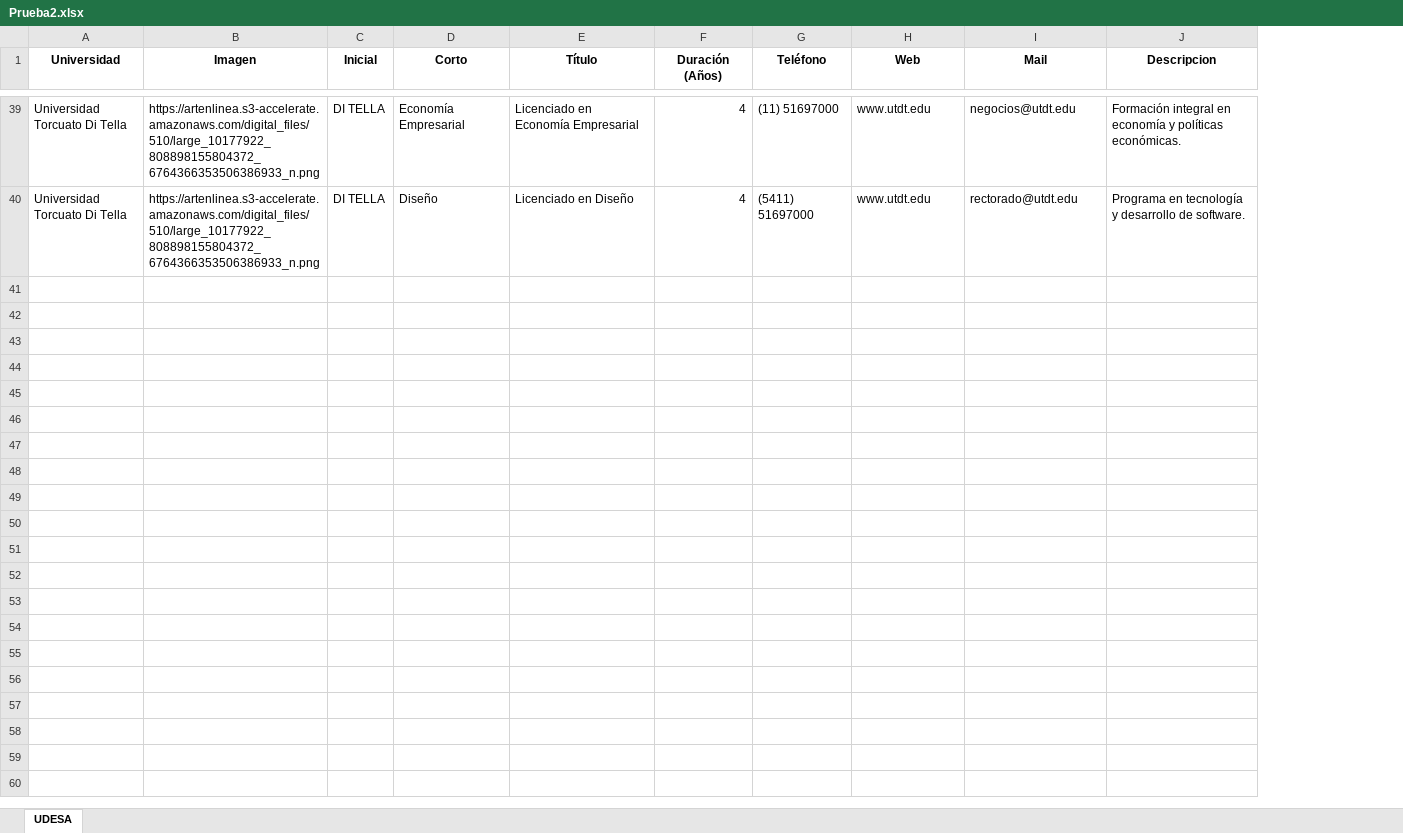
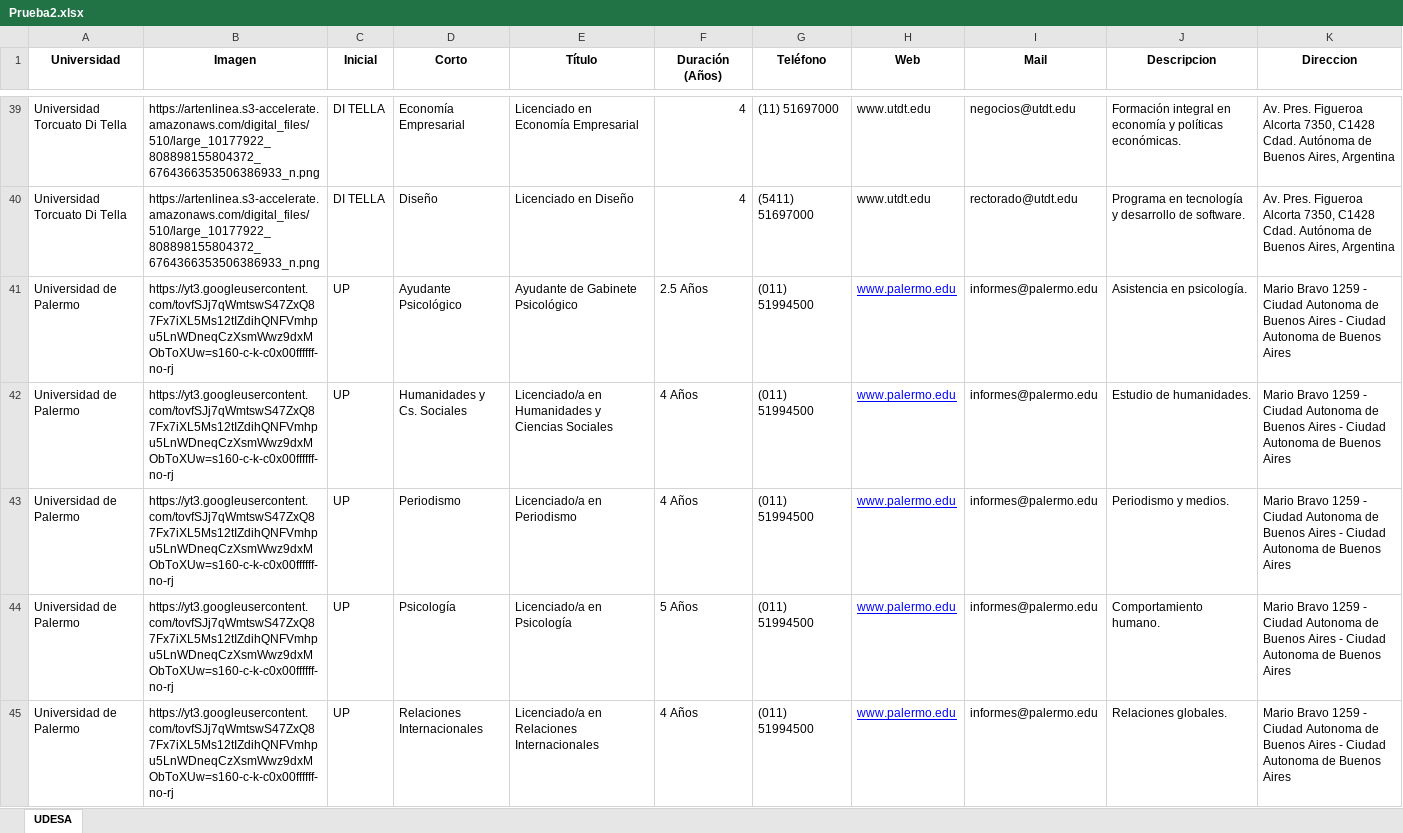
Before and after one commit to martingotz/tesis14, an Excel workbook: my-chatbot/client/public/Prueba2.xlsx, sheet UDESA, drawn as a sheet; only a part is shown, gaps mark what is left out; values as stored, in another font and other column widths than the file's, no borders; the diff covers the shown part only; the diff names each change by its address in the sheet, - before the commit and + after, or states it on an @@ line.

```diff
--- a/my-chatbot/client/public/Prueba2.xlsx (sheet UDESA)
+++ b/my-chatbot/client/public/Prueba2.xlsx (sheet UDESA)
+column K (Direccion), rows 39-40: Av. Pres. Figueroa Alcorta 7350, C1428 Cdad. Autónoma de Buenos Aires, Argentina | Av. Pres. Figueroa Alcorta 7350, C1428 Cdad. Autónoma de Buenos Aires, Argentina
+row 41: Universidad de Palermo | https://yt3.googleusercontent.com/tovfSJj7qWmtswS47ZxQ87Fx7iXL5Ms12tIZdihQNFVmhpu5LnWDneqCzXsmWwz9dxMObToXUw=s160-c-k-c0x00ffffff-no-rj | UP | Ayudante Psicológico | Ayudante de Gabinete Psicológico | 2.5 Años | (011) 51994500 | www.palermo.edu | informes@palermo.edu | Asistencia en psicología. | Mario Bravo 1259 - Ciudad Autonoma de Buenos Aires - Ciudad Autonoma de Buenos Aires
+row 42: Universidad de Palermo | https://yt3.googleusercontent.com/tovfSJj7qWmtswS47ZxQ87Fx7iXL5Ms12tIZdihQNFVmhpu5LnWDneqCzXsmWwz9dxMObToXUw=s160-c-k-c0x00ffffff-no-rj | UP | Humanidades y Cs. Sociales | Licenciado/a en Humanidades y Ciencias Sociales | 4 Años | (011) 51994500 | www.palermo.edu | informes@palermo.edu | Estudio de humanidades. | Mario Bravo 1259 - Ciudad Autonoma de Buenos Aires - Ciudad Autonoma de Buenos Aires
+row 43: Universidad de Palermo | https://yt3.googleusercontent.com/tovfSJj7qWmtswS47ZxQ87Fx7iXL5Ms12tIZdihQNFVmhpu5LnWDneqCzXsmWwz9dxMObToXUw=s160-c-k-c0x00ffffff-no-rj | UP | Periodismo | Licenciado/a en Periodismo | 4 Años | (011) 51994500 | www.palermo.edu | informes@palermo.edu | Periodismo y medios. | Mario Bravo 1259 - Ciudad Autonoma de Buenos Aires - Ciudad Autonoma de Buenos Aires
+row 44: Universidad de Palermo | https://yt3.googleusercontent.com/tovfSJj7qWmtswS47ZxQ87Fx7iXL5Ms12tIZdihQNFVmhpu5LnWDneqCzXsmWwz9dxMObToXUw=s160-c-k-c0x00ffffff-no-rj | UP | Psicología | Licenciado/a en Psicología | 5 Años | (011) 51994500 | www.palermo.edu | informes@palermo.edu | Comportamiento humano. | Mario Bravo 1259 - Ciudad Autonoma de Buenos Aires - Ciudad Autonoma de Buenos Aires
+row 45: Universidad de Palermo | https://yt3.googleusercontent.com/tovfSJj7qWmtswS47ZxQ87Fx7iXL5Ms12tIZdihQNFVmhpu5LnWDneqCzXsmWwz9dxMObToXUw=s160-c-k-c0x00ffffff-no-rj | UP | Relaciones Internacionales | Licenciado/a en Relaciones Internacionales | 4 Años | (011) 51994500 | www.palermo.edu | informes@palermo.edu | Relaciones globales. | Mario Bravo 1259 - Ciudad Autonoma de Buenos Aires - Ciudad Autonoma de Buenos Aires
```
Also changed, not shown: 137 added rows and cell formats elsewhere in this sheet, my-chatbot/client/public/Universidades1.xlsx, 24 other files.
